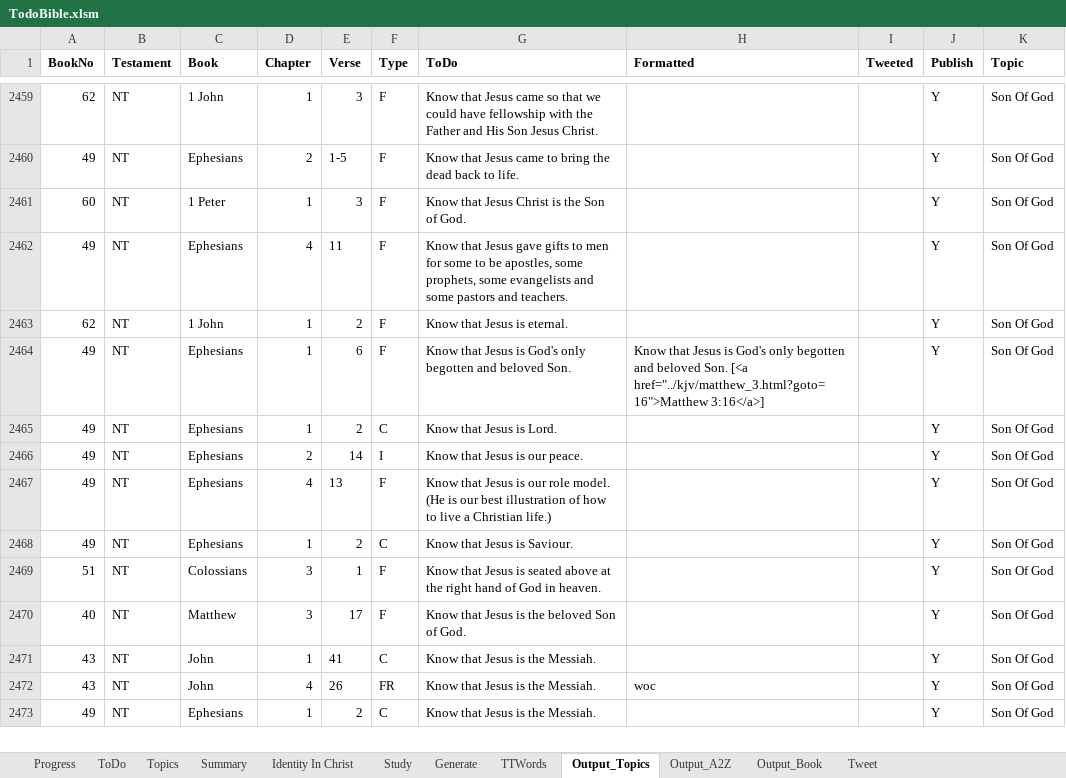
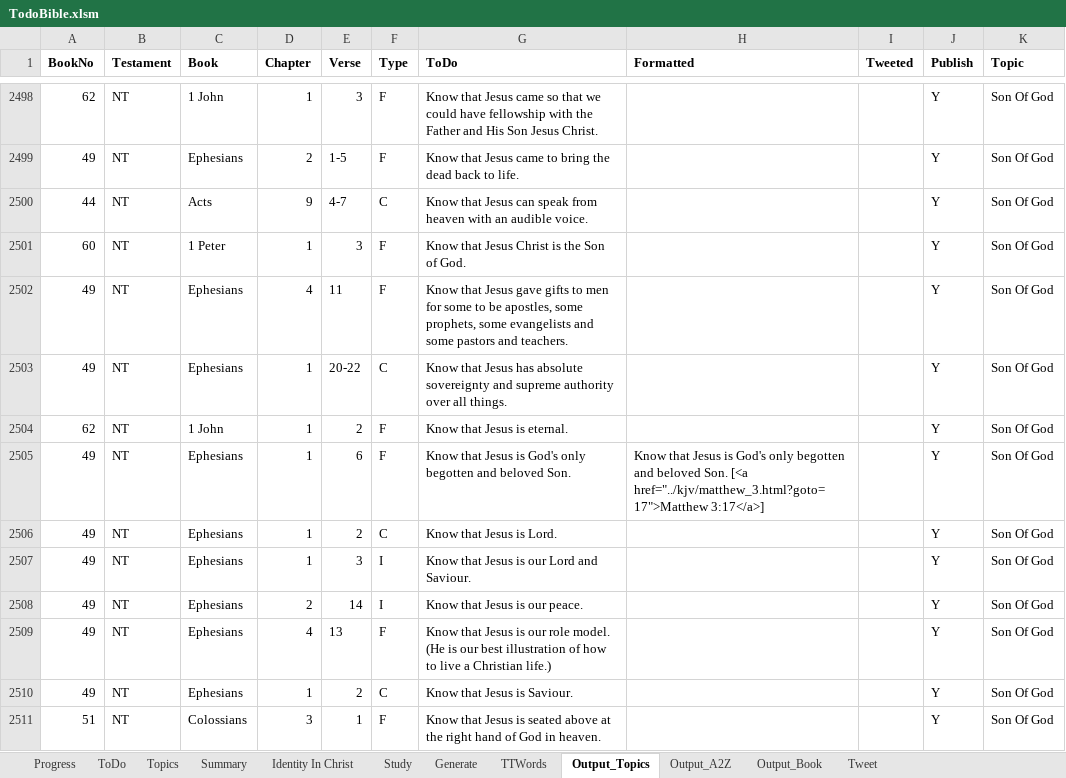
Before and after one commit to simptim1967/todobible, an Excel workbook: TodoBible.xlsm, sheet Output_Topics, drawn as a sheet; only a part is shown, gaps mark what is left out; the shorter side is filled out with more unchanged rows; values as stored, in another font and other column widths than the file's, no borders; addresses are those after the commit; the diff covers the shown part only; the diff names each change by its address in the sheet, - before the commit and + after, or states it on an @@ line.

Commit message:
Ephesians 1 bible study added with updated todo lists

```diff
--- a/TodoBible.xlsm (sheet Output_Topics)
+++ b/TodoBible.xlsm (sheet Output_Topics)
+row 2500: 44 | NT | Acts | 9 | 4-7 | C | Know that Jesus can speak from heaven with an audible voice. |  |  | Y | Son Of God
+row 2503: 49 | NT | Ephesians | 1 | 20-22 | C | Know that Jesus has absolute sovereignty and supreme authority over all things. |  |  | Y | Son Of God
-H2505 (Formatted): …Son. [<a href="../kjv/matthew_3.html?goto=16">Matthew 3:16</a>]
+H2505 (Formatted): …Son. [<a href="../kjv/matthew_3.html?goto=17">Matthew 3:17</a>]
+row 2507: 49 | NT | Ephesians | 1 | 3 | I | Know that Jesus is our Lord and Saviour. |  |  | Y | Son Of God
```
Also changed, not shown: 67 added rows, 15 removed rows and 91 edited cells elsewhere in this sheet, sheet ToDo, sheet Output_A2Z, sheet Output_Book, sheet Topics, sheet Generate, sheet Progress, 39 other files.
